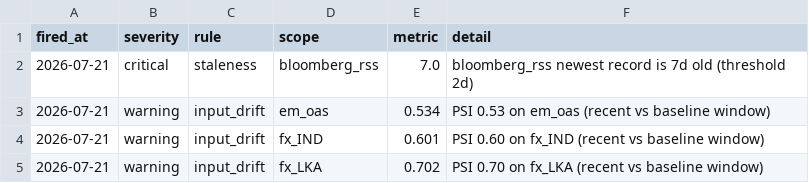
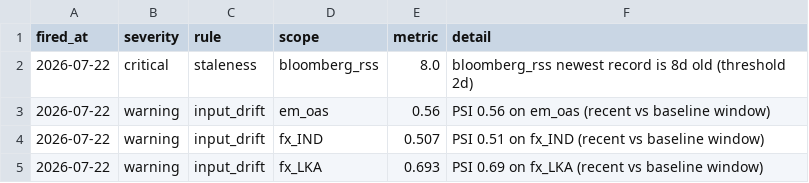
Before and after one commit to walk-on-the-wild-side/sovereign-monitor, a CSV file: dashboard_export/alerts.csv, drawn as a sheet.

```diff
--- a/dashboard_export/alerts.csv
+++ b/dashboard_export/alerts.csv
@@ -1,5 +1,5 @@
 fired_at,severity,rule,scope,metric,detail
-2026-07-21,critical,staleness,bloomberg_rss,7.0,bloomberg_rss newest record is 7d old (threshold 2d)
-2026-07-21,warning,input_drift,em_oas,0.534,PSI 0.53 on em_oas (recent vs baseline window)
-2026-07-21,warning,input_drift,fx_IND,0.601,PSI 0.60 on fx_IND (recent vs baseline window)
-2026-07-21,warning,input_drift,fx_LKA,0.702,PSI 0.70 on fx_LKA (recent vs baseline window)
+2026-07-22,critical,staleness,bloomberg_rss,8.0,bloomberg_rss newest record is 8d old (threshold 2d)
+2026-07-22,warning,input_drift,em_oas,0.56,PSI 0.56 on em_oas (recent vs baseline window)
+2026-07-22,warning,input_drift,fx_IND,0.507,PSI 0.51 on fx_IND (recent vs baseline window)
+2026-07-22,warning,input_drift,fx_LKA,0.693,PSI 0.69 on fx_LKA (recent vs baseline window)
```
Also changed, not shown: dashboard_export/signals.csv, 3 other files.
